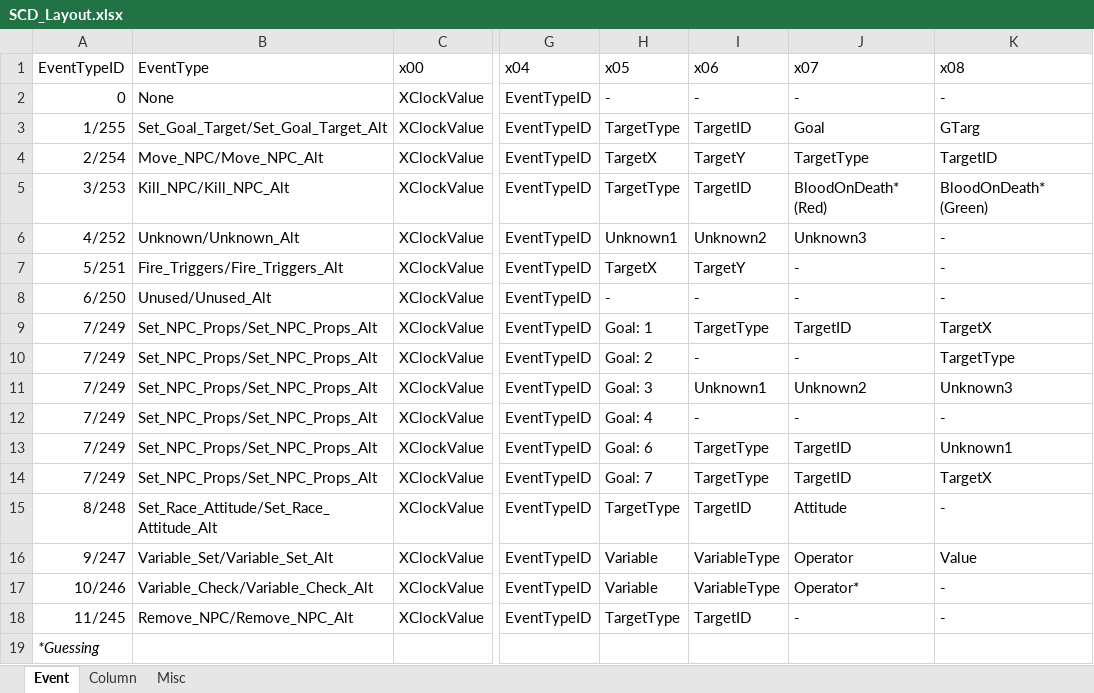
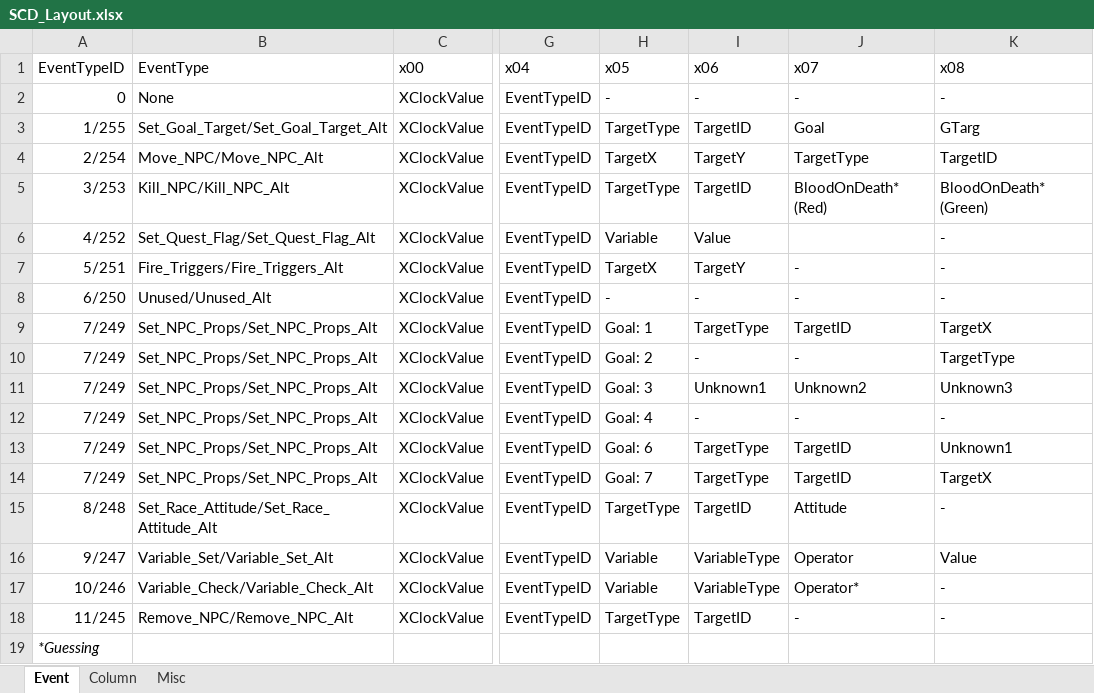
Before and after one commit to Draxinusom/UWXtract, an Excel workbook: Misc/SCD_Layout.xlsx, sheet Event, drawn as a sheet; only a part is shown, gaps mark what is left out; values as stored, in another font and other column widths than the file's, no borders; table styles not drawn; the diff names each change by its address in the sheet, - before the commit and + after, or states it on an @@ line.

```diff
--- a/Misc/SCD_Layout.xlsx (sheet Event)
+++ b/Misc/SCD_Layout.xlsx (sheet Event)
-B6 (EventType): Unknown/Unknown_Alt
+B6 (EventType): Set_Quest_Flag/Set_Quest_Flag_Alt
-H6 (x05): Unknown1
+H6 (x05): Variable
-I6 (x06): Unknown2
+I6 (x06): Value
-J6 (x07): Unknown3
+J6 (x07): (empty)
```
Also changed, not shown: sheet Misc, sheet Column.
